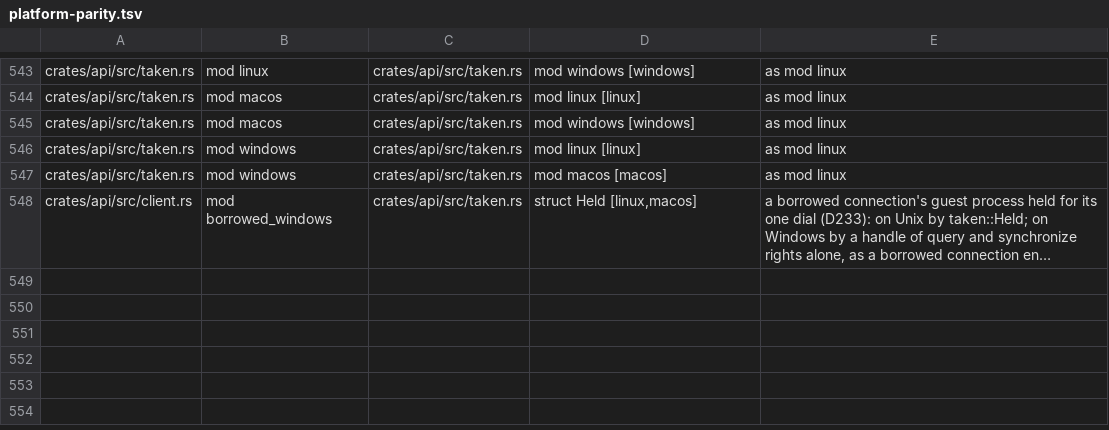
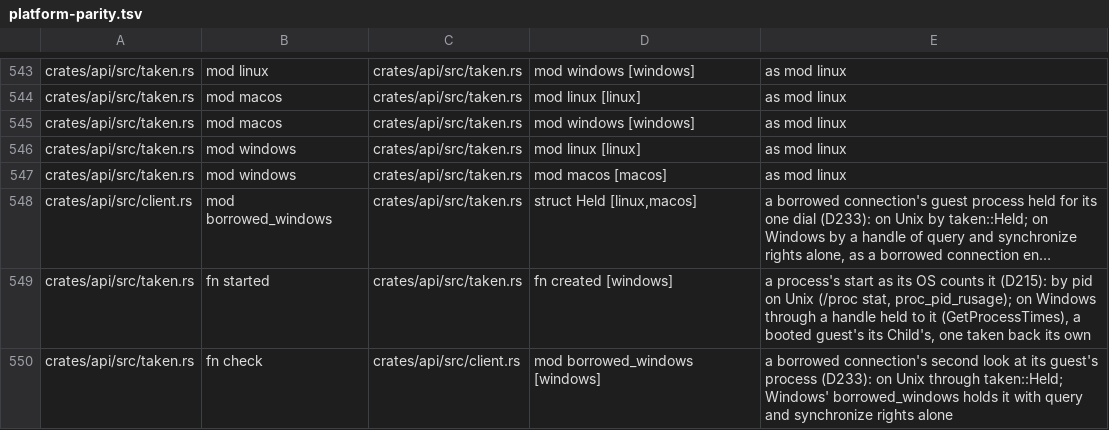
Before and after one commit to hyper-light/shards, a TSV file: scripts/audit/platform-parity.tsv, drawn as a sheet; only a part is shown, gaps mark what is left out; long unchanged cells end in …; the diff names each change by its address in the sheet, - before the commit and + after, or states it on an @@ line.

```diff
--- a/scripts/audit/platform-parity.tsv
+++ b/scripts/audit/platform-parity.tsv
+row 549: crates/api/src/taken.rs | fn started | crates/api/src/taken.rs | fn created [windows] | a process's start as its OS counts it (D215): by pid on Unix (/proc stat, proc_pid_rusage); on Windows through a handle held to it (GetProcessTimes), a booted guest's its Child's, one taken back its own
+row 550: crates/api/src/taken.rs | fn check | crates/api/src/client.rs | mod borrowed_windows [windows] | a borrowed connection's second look at its guest's process (D233): on Unix through taken::Held; Windows' borrowed_windows holds it with query and synchronize rights alone
```
Also changed, not shown: 2 other files.
